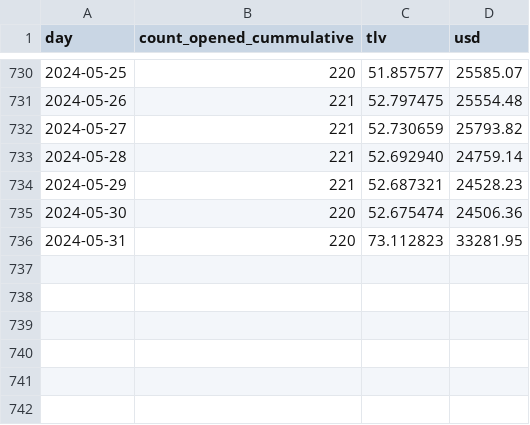
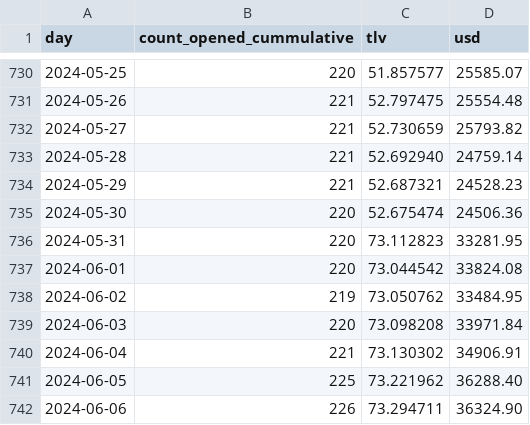
Before and after one commit to 2qx/unspent, a CSV file: packages/app/static/stats.csv, drawn as a sheet; only a part is shown, gaps mark what is left out.

Commit message:
update stats

```diff
--- a/packages/app/static/stats.csv
+++ b/packages/app/static/stats.csv
@@ -736 +736,7 @@ day,count_opened_cummulative,tlv,usd
 2024-05-31,220,73.112823,33281.95
+2024-06-01,220,73.044542,33824.08
+2024-06-02,219,73.050762,33484.95
+2024-06-03,220,73.098208,33971.84
+2024-06-04,221,73.130302,34906.91
+2024-06-05,225,73.221962,36288.40
+2024-06-06,226,73.294711,36324.90
```
Also changed, not shown: 4 other files.
